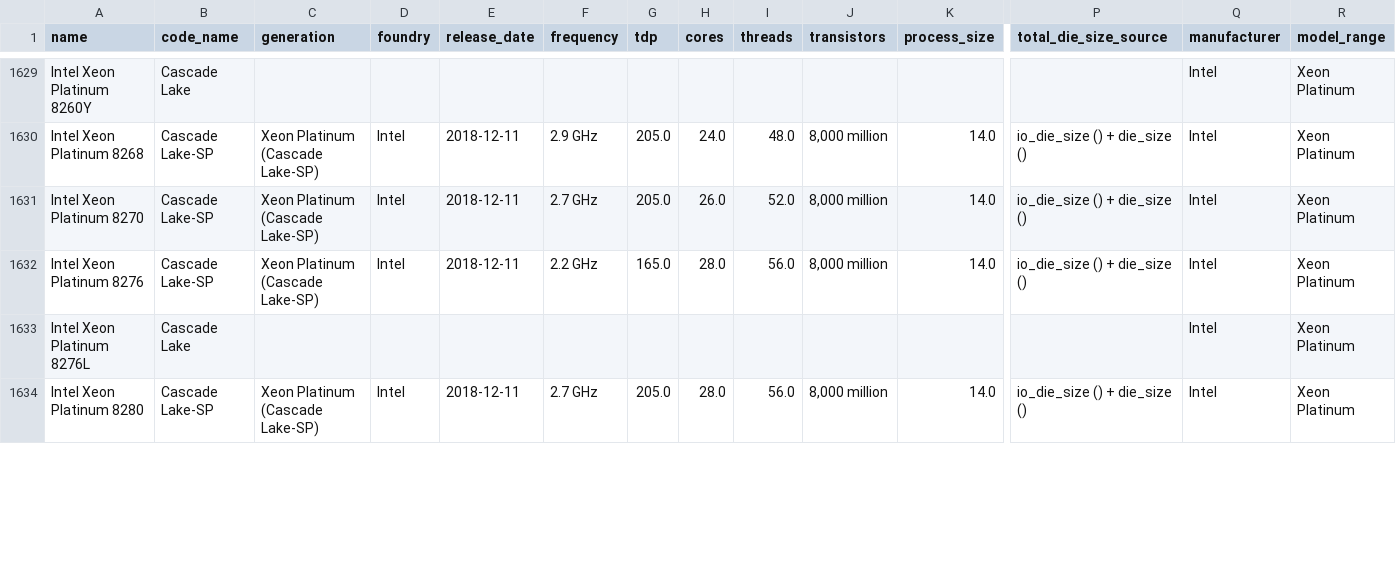
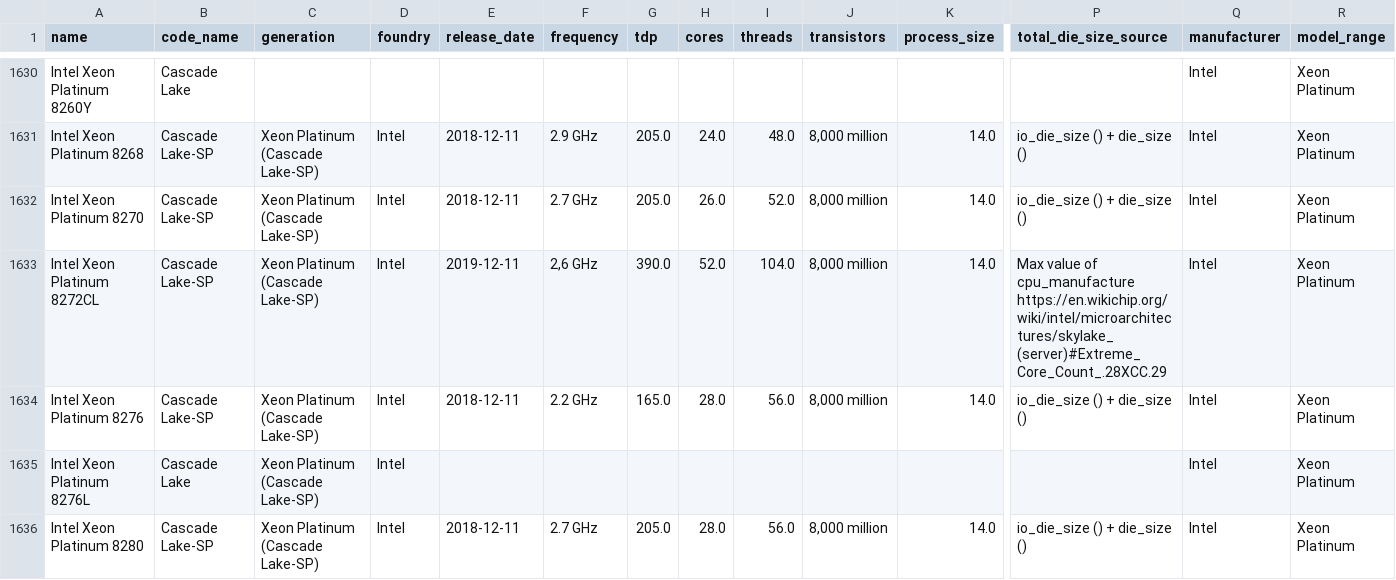
Before and after one commit to Boavizta/boaviztapi, a CSV file: boaviztapi/data/crowdsourcing/cpu_specs.csv, drawn as a sheet; only a part is shown, gaps mark what is left out; addresses are those after the commit; rows hold the shown columns only; the diff covers the shown part only; the diff names each change by its address in the sheet, - before the commit and + after, or states it on an @@ line.

Commit message:
chore: fill_servers.py fills properly cpu_units now that cpu_specs has been completed with missing or incomplete references

```diff
--- a/boaviztapi/data/crowdsourcing/cpu_specs.csv
+++ b/boaviztapi/data/crowdsourcing/cpu_specs.csv
+row 1633: Intel Xeon Platinum 8272CL | Cascade Lake-SP | Xeon Platinum (Cascade Lake-SP) | Intel | 2019-12-11 | 2,6 GHz | 390.0 | 52.0 | 104.0 | 8,000 million | 14.0 | Max value of cpu_manufacture https://en.wikichip.org/wiki/intel/microarchitectures/skylake_(server)#Extreme_Core_Count_.28XCC.29 | Intel | Xeon Platinum
-C1635 (generation): (empty)
+C1635 (generation): Xeon Platinum (Cascade Lake-SP)
-D1635 (foundry): (empty)
+D1635 (foundry): Intel
```
Also changed, not shown: 1 added row and 28 edited cells elsewhere in this file, boaviztapi/data/utils/complete_Azure_VMs/azure_servers.csv, 1 other file.
